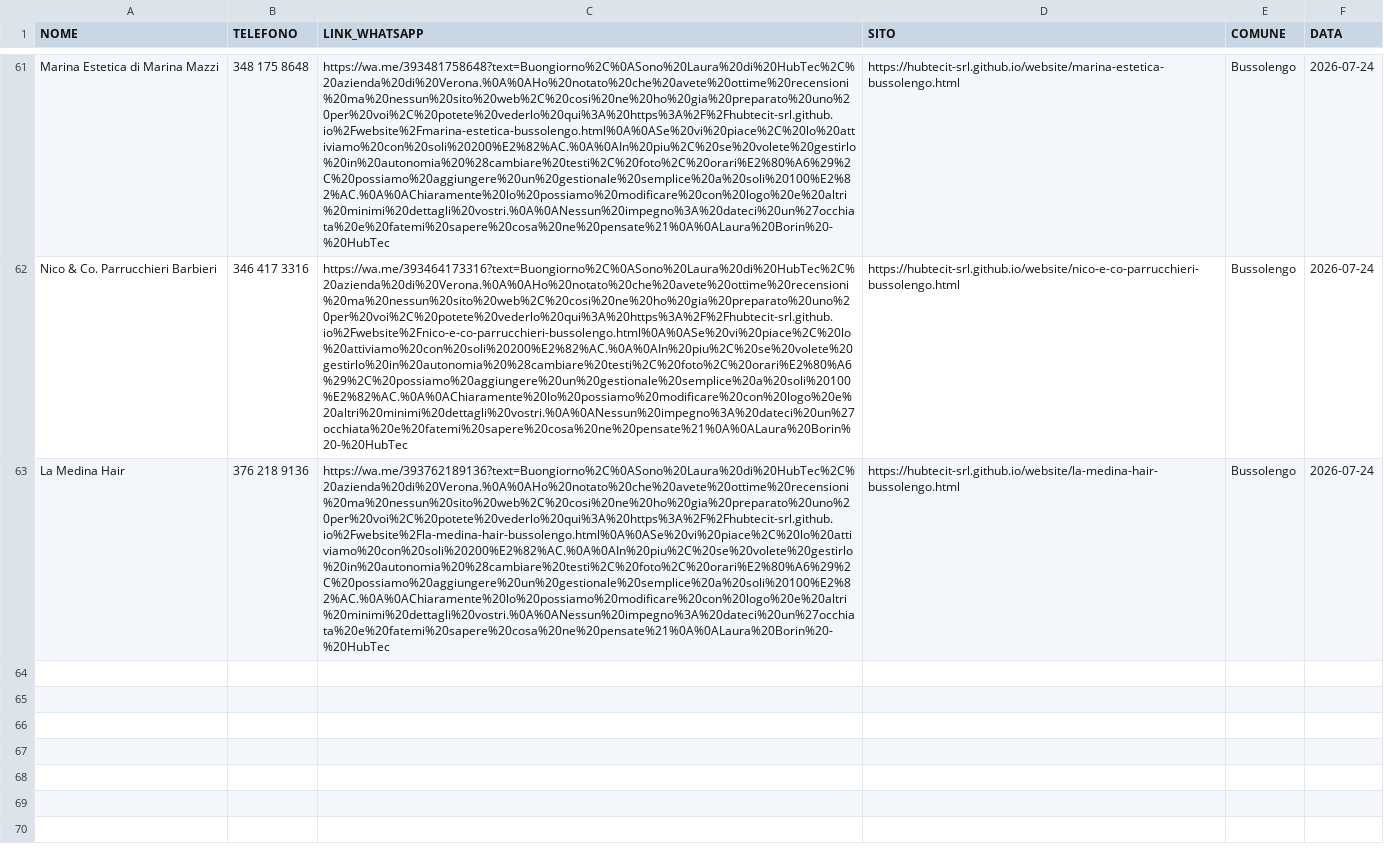
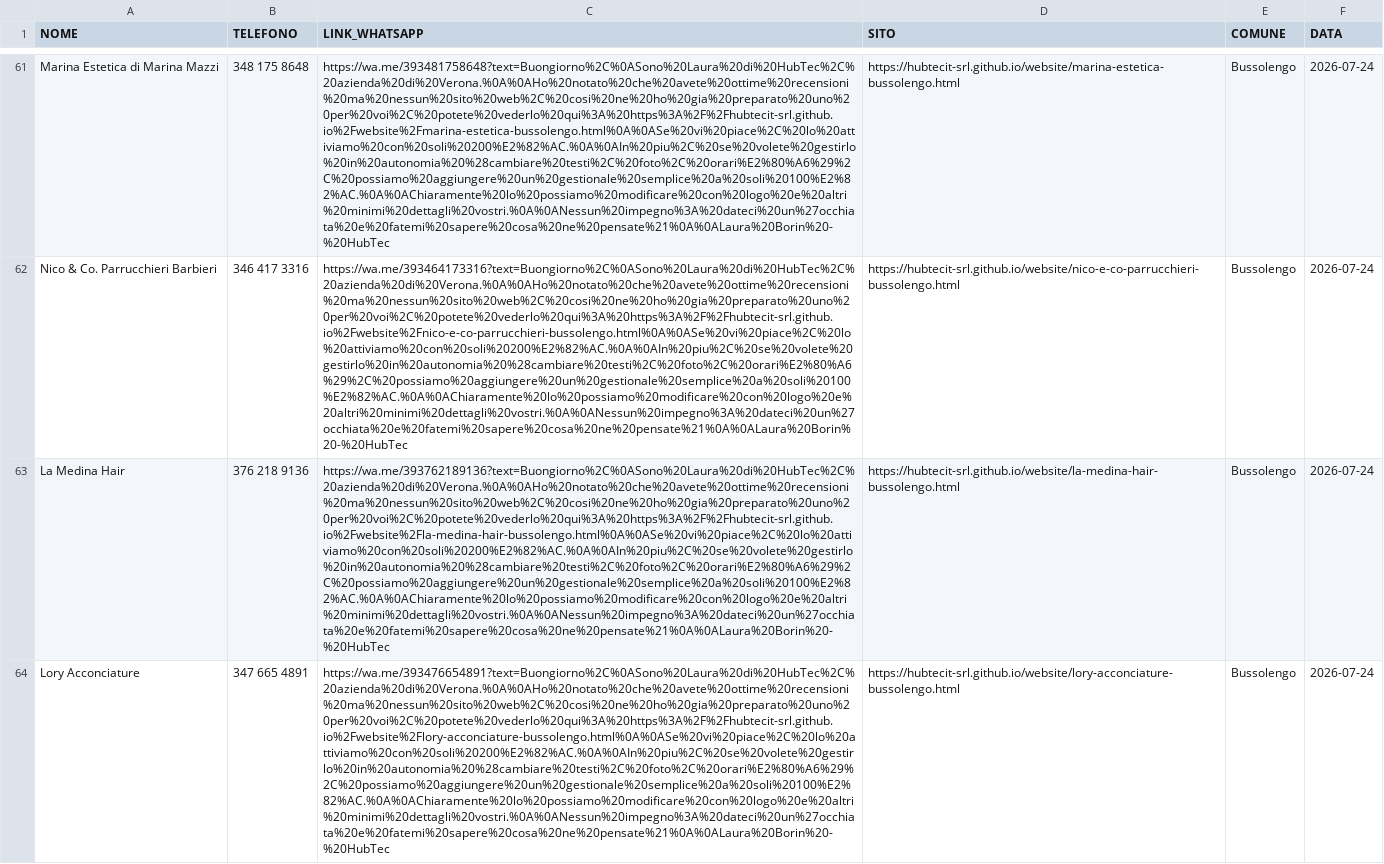
Before and after one commit to hubtecit-srl/website, a CSV file: whatsapp-queue.csv, drawn as a sheet; only a part is shown, gaps mark what is left out; the diff covers the shown part only; the diff names each change by its address in the sheet, - before the commit and + after, or states it on an @@ line.

Commit message:
Bussolengo parrucchieri: 5 nuovi siti (I Nuovi Complici, Lory, La Perla, Palma's, Elena)

```diff
--- a/whatsapp-queue.csv
+++ b/whatsapp-queue.csv
+row 64: Lory Acconciature | 347 665 4891 | https://wa.me/393476654891?text=Buongiorno%2C%0ASono%20Laura%20di%20HubTec%2C%20azienda%20di%20Verona.%0A%0AHo%20notato%20che%20avete%20ottime%20recensioni%20ma%20nessun%20sito%20web%2C%20cosi%20ne%20ho%20gia%20preparato%20uno%20per%20voi%2C%20potete%20vederlo%20qui%3A%20https%3A%2F%2Fhubtecit-srl.github.io%2Fwebsite%2Flory-acconciature-bussolengo.html%0A%0ASe%20vi%20piace%2C%20lo%20attiviamo%20con%20soli%20200%E2%82%AC.%0A%0AIn%20piu%2C%20se%20volete%20gestirlo%20in%20autonomia%20%28cambiare%20testi%2C%20foto%2C%20orari%E2%80%A6%29%2C%20possiamo%20aggiungere%20un%20gestionale%20semplice%20a%20soli%20100%E2%82%AC.%0A%0AChiaramente%20lo%20possiamo%20modificare%20con%20logo%20e%20altri%20minimi%20dettagli%20vostri.%0A%0ANessun%20impegno%3A%20dateci%20un%27occhiata%20e%20fatemi%20sapere%20cosa%20ne%20pensate%21%0A%0ALaura%20Borin%20-%20HubTec | https://hubtecit-srl.github.io/website/lory-acconciature-bussolengo.html | Bussolengo | 2026-07-24
```
Also changed, not shown: 2 added rows elsewhere in this file, 7 other files.
